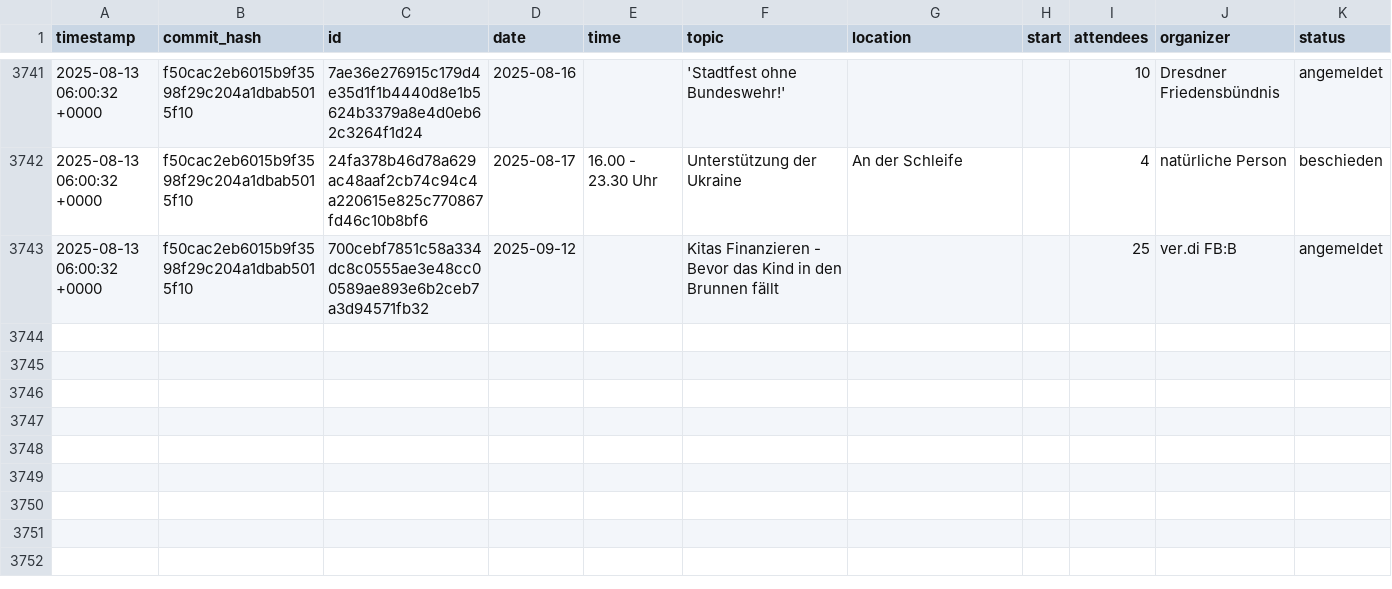
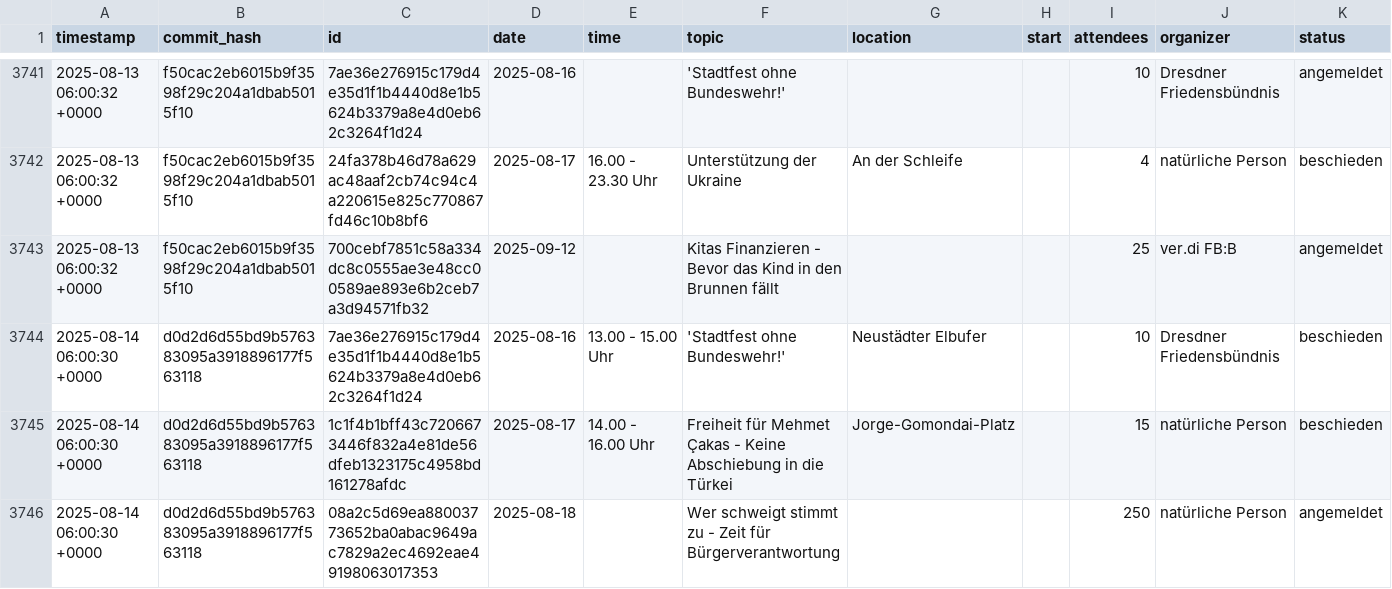
Before and after one commit to kiliankoe/versammlungen-in-dresden, a CSV file: assemblies.csv, drawn as a sheet; only a part is shown, gaps mark what is left out.

```diff
--- a/assemblies.csv
+++ b/assemblies.csv
@@ -3743 +3743,4 @@ timestamp,commit_hash,id,date,time,topic,location,start,attendees,organizer,stat
 2025-08-13 06:00:32 +0000,f50cac2eb6015b9f3598f29c204a1dbab5015f10,700cebf7851c58a334dc8c0555ae3e48cc00589ae893e6b2ceb7a3d94571fb32,2025-09-12,,Kitas Finanzieren - Bevor das Kind in den Brunnen fällt,,,25,ver.di FB:B,angemeldet
+2025-08-14 06:00:30 +0000,d0d2d6d55bd9b576383095a3918896177f563118,7ae36e276915c179d4e35d1f1b4440d8e1b5624b3379a8e4d0eb62c3264f1d24,2025-08-16,13.00 - 15.00 Uhr,'Stadtfest ohne Bundeswehr!',Neustädter Elbufer ,,10,Dresdner Friedensbündnis,beschieden
+2025-08-14 06:00:30 +0000,d0d2d6d55bd9b576383095a3918896177f563118,1c1f4b1bff43c7206673446f832a4e81de56dfeb1323175c4958bd161278afdc,2025-08-17,14.00 - 16.00 Uhr,Freiheit für Mehmet Çakas - Keine Abschiebung in die Türkei,Jorge-Gomondai-Platz,,15,natürliche Person,beschieden
+2025-08-14 06:00:30 +0000,d0d2d6d55bd9b576383095a3918896177f563118,08a2c5d69ea88003773652ba0abac9649ac7829a2ec4692eae49198063017353,2025-08-18,,Wer schweigt stimmt zu - Zeit für Bürgerverantwortung,,,250,natürliche Person,angemeldet
```
